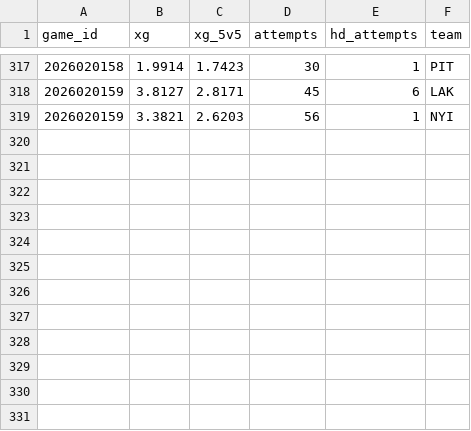
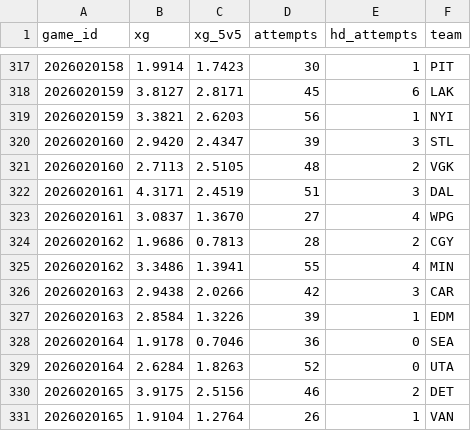
Before and after one commit to juhaopesonen/NHL-stats, a CSV file: data/2026-27/xg_teams.csv, drawn as a sheet; only a part is shown, gaps mark what is left out; the diff names each change by its address in the sheet, - before the commit and + after, or states it on an @@ line.

```diff
--- a/data/2026-27/xg_teams.csv
+++ b/data/2026-27/xg_teams.csv
+row 320: 2026020160 | 2.9420 | 2.4347 | 39 | 3 | STL
+row 321: 2026020160 | 2.7113 | 2.5105 | 48 | 2 | VGK
+row 322: 2026020161 | 4.3171 | 2.4519 | 51 | 3 | DAL
+row 323: 2026020161 | 3.0837 | 1.3670 | 27 | 4 | WPG
+row 324: 2026020162 | 1.9686 | 0.7813 | 28 | 2 | CGY
+row 325: 2026020162 | 3.3486 | 1.3941 | 55 | 4 | MIN
+row 326: 2026020163 | 2.9438 | 2.0266 | 42 | 3 | CAR
+row 327: 2026020163 | 2.8584 | 1.3226 | 39 | 1 | EDM
+row 328: 2026020164 | 1.9178 | 0.7046 | 36 | 0 | SEA
+row 329: 2026020164 | 2.6284 | 1.8263 | 52 | 0 | UTA
+row 330: 2026020165 | 3.9175 | 2.5156 | 46 | 2 | DET
+row 331: 2026020165 | 1.9104 | 1.2764 | 26 | 1 | VAN
```
Also changed, not shown: data/2026-27/onice_5v5.csv, data/2026-27/xg_goalies.csv, 5 other files.
